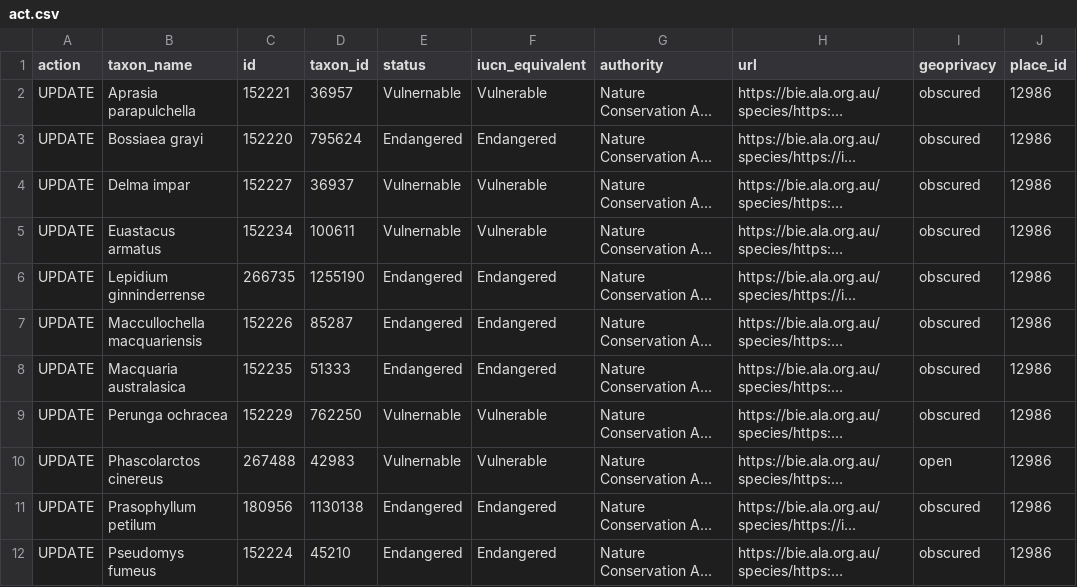
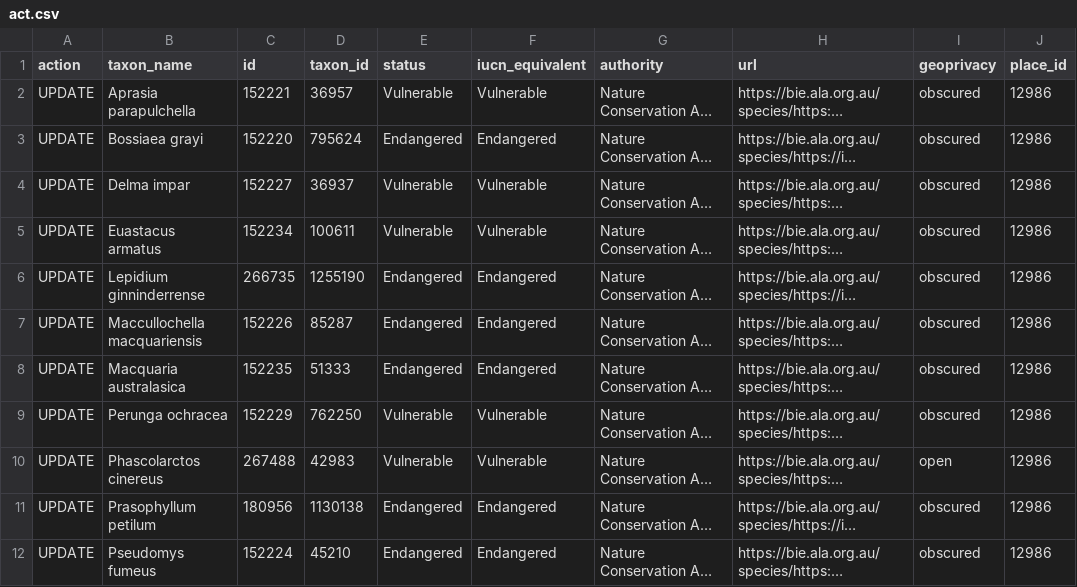
Before and after one commit to AtlasOfLivingAustralia/authoritative-lists, a CSV file: source-data/inaturalist-statuses/act.csv, drawn as a sheet; only a part is shown; long unchanged cells end in …; the diff covers the shown part only; the diff names each change by its address in the sheet, - before the commit and + after, or states it on an @@ line.

Commit message:
ACT has a vulnerable spelling error in conservation list

```diff
--- a/source-data/inaturalist-statuses/act.csv
+++ b/source-data/inaturalist-statuses/act.csv
-E2 (status): Vulnernable
+E2 (status): Vulnerable
-E4:E5 (status): Vulnernable
+E4:E5 (status): Vulnerable
-E9:E10 (status): Vulnernable
+E9:E10 (status): Vulnerable
```
Also changed, not shown: 17 edited cells elsewhere in this file, 1 other file.
